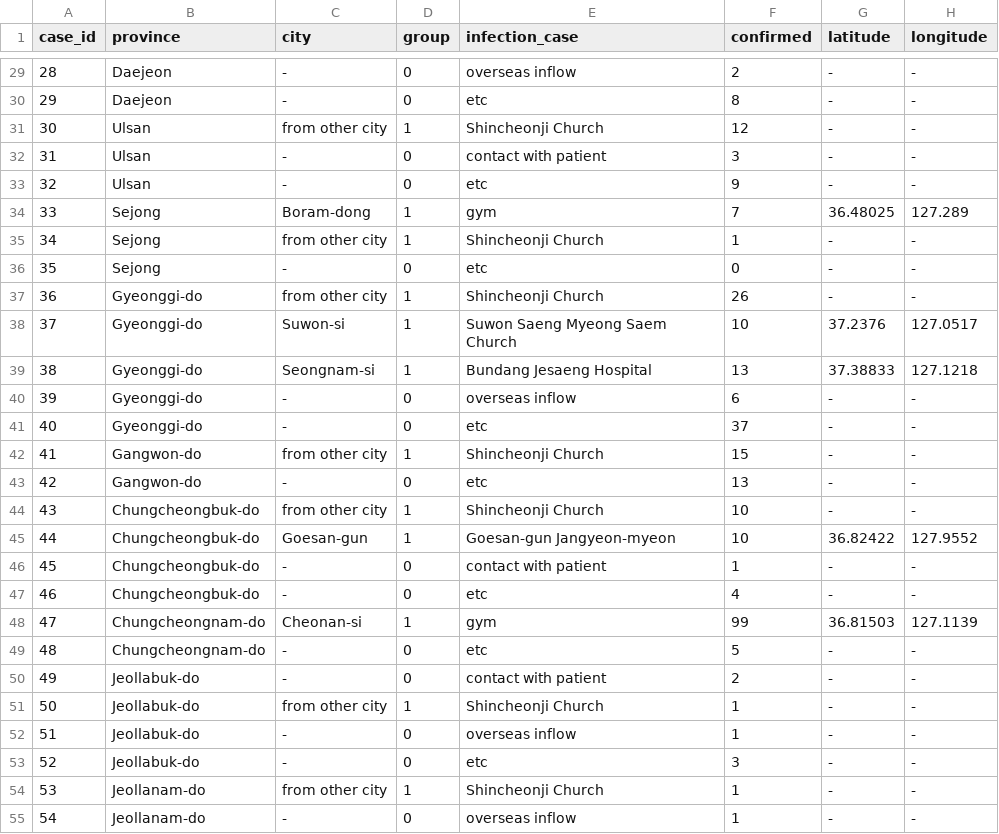
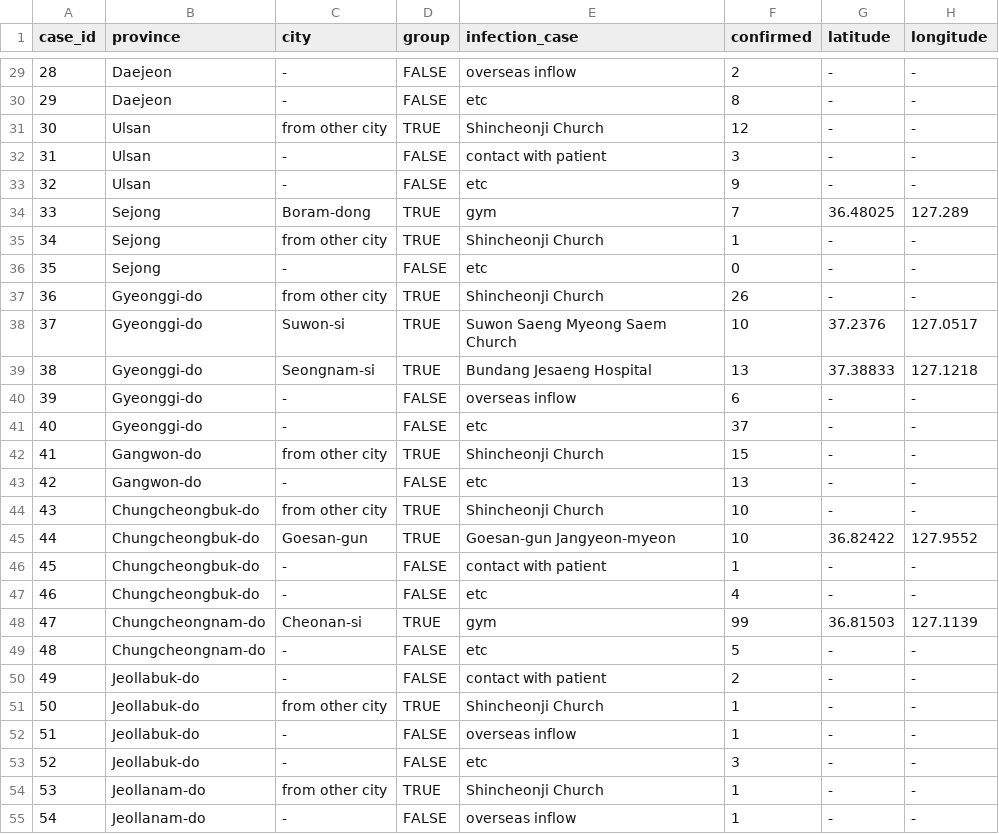
Before and after one commit to jihoo-kim/Data-Science-for-COVID-19, a CSV file: case.csv, drawn as a sheet; only a part is shown, gaps mark what is left out; the diff covers the shown part only.

```diff
--- a/case.csv
+++ b/case.csv
@@ -29,27 +29,27 @@ case_id,province,city,group,infection_case,confirmed,latitude,longitude
-28,Daejeon,-,0,overseas inflow,2,-,-
-29,Daejeon,-,0,etc,8,-,-
-30,Ulsan,from other city,1,Shincheonji Church,12,-,-
-31,Ulsan,-,0,contact with patient,3,-,-
-32,Ulsan,-,0,etc,9,-,-
-33,Sejong,Boram-dong,1,gym,7,36.48025,127.289
-34,Sejong,from other city,1,Shincheonji Church,1,-,-
-35,Sejong,-,0,etc,0,-,-
-36,Gyeonggi-do,from other city,1,Shincheonji Church,26,-,-
-37,Gyeonggi-do,Suwon-si,1,Suwon Saeng Myeong Saem Church,10,37.2376,127.0517
-38,Gyeonggi-do,Seongnam-si,1,Bundang Jesaeng Hospital,13,37.38833,127.1218
-39,Gyeonggi-do,-,0,overseas inflow,6,-,-
-40,Gyeonggi-do,-,0,etc,37,-,-
-41,Gangwon-do,from other city,1,Shincheonji Church,15,-,-
-42,Gangwon-do,-,0,etc,13,-,-
-43,Chungcheongbuk-do,from other city,1,Shincheonji Church,10,-,-
-44,Chungcheongbuk-do,Goesan-gun,1,Goesan-gun Jangyeon-myeon,10,36.82422,127.9552
-45,Chungcheongbuk-do,-,0,contact with patient,1,-,-
-46,Chungcheongbuk-do,-,0,etc,4,-,-
-47,Chungcheongnam-do,Cheonan-si,1,gym,99,36.81503,127.1139
-48,Chungcheongnam-do,-,0,etc,5,-,-
-49,Jeollabuk-do,-,0,contact with patient,2,-,-
-50,Jeollabuk-do,from other city,1,Shincheonji Church,1,-,-
-51,Jeollabuk-do,-,0,overseas inflow,1,-,-
-52,Jeollabuk-do,-,0,etc,3,-,-
-53,Jeollanam-do,from other city,1,Shincheonji Church,1,-,-
-54,Jeollanam-do,-,0,overseas inflow,1,-,-
+28,Daejeon,-,FALSE,overseas inflow,2,-,-
+29,Daejeon,-,FALSE,etc,8,-,-
+30,Ulsan,from other city,TRUE,Shincheonji Church,12,-,-
+31,Ulsan,-,FALSE,contact with patient,3,-,-
+32,Ulsan,-,FALSE,etc,9,-,-
+33,Sejong,Boram-dong,TRUE,gym,7,36.48025,127.289
+34,Sejong,from other city,TRUE,Shincheonji Church,1,-,-
+35,Sejong,-,FALSE,etc,0,-,-
+36,Gyeonggi-do,from other city,TRUE,Shincheonji Church,26,-,-
+37,Gyeonggi-do,Suwon-si,TRUE,Suwon Saeng Myeong Saem Church,10,37.2376,127.0517
+38,Gyeonggi-do,Seongnam-si,TRUE,Bundang Jesaeng Hospital,13,37.38833,127.1218
+39,Gyeonggi-do,-,FALSE,overseas inflow,6,-,-
+40,Gyeonggi-do,-,FALSE,etc,37,-,-
+41,Gangwon-do,from other city,TRUE,Shincheonji Church,15,-,-
+42,Gangwon-do,-,FALSE,etc,13,-,-
+43,Chungcheongbuk-do,from other city,TRUE,Shincheonji Church,10,-,-
+44,Chungcheongbuk-do,Goesan-gun,TRUE,Goesan-gun Jangyeon-myeon,10,36.82422,127.9552
+45,Chungcheongbuk-do,-,FALSE,contact with patient,1,-,-
+46,Chungcheongbuk-do,-,FALSE,etc,4,-,-
+47,Chungcheongnam-do,Cheonan-si,TRUE,gym,99,36.81503,127.1139
+48,Chungcheongnam-do,-,FALSE,etc,5,-,-
+49,Jeollabuk-do,-,FALSE,contact with patient,2,-,-
+50,Jeollabuk-do,from other city,TRUE,Shincheonji Church,1,-,-
+51,Jeollabuk-do,-,FALSE,overseas inflow,1,-,-
+52,Jeollabuk-do,-,FALSE,etc,3,-,-
+53,Jeollanam-do,from other city,TRUE,Shincheonji Church,1,-,-
+54,Jeollanam-do,-,FALSE,overseas inflow,1,-,-
```
Also changed, not shown: 44 edited cells elsewhere in this file.
